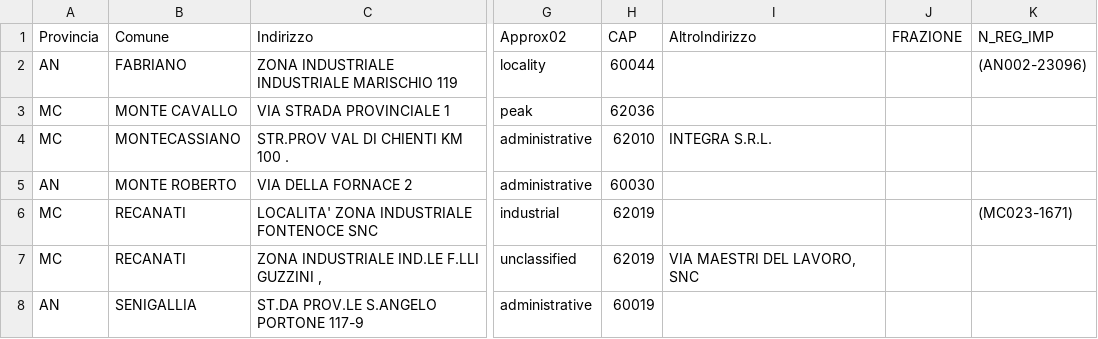
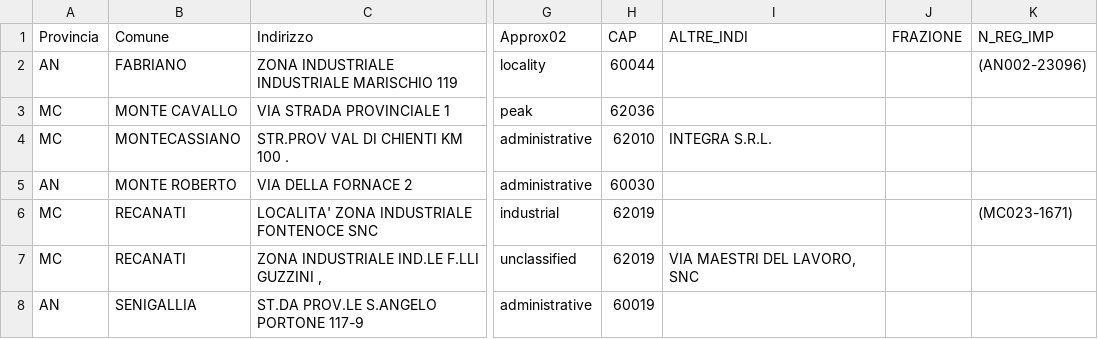
Before and after one commit to silvestriniluca/PortaleGeo2.0, a CSV file: PortaleGeo/Upload/Silvestrini/37.csv, drawn as a sheet; only a part is shown, gaps mark what is left out; the diff names each change by its address in the sheet, - before the commit and + after, or states it on an @@ line.

```diff
--- a/PortaleGeo/Upload/Silvestrini/37.csv
+++ b/PortaleGeo/Upload/Silvestrini/37.csv
-I1: AltroIndirizzo
+I1: ALTRE_INDI
```
Also changed, not shown: 5 other files.
